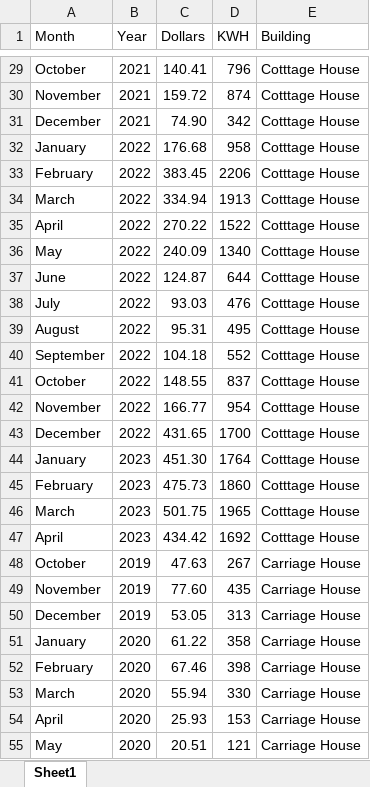
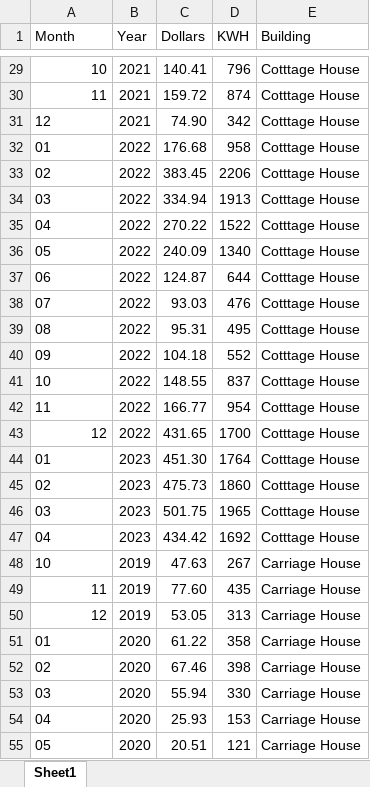
Before and after one commit to Maine-Energy-Transition-Initiative/CEDS-Energy, an Excel workbook: data/table_electricity_case_study.xlsx, sheet Sheet1, drawn as a sheet; only a part is shown, gaps mark what is left out; values as stored, in another font and other column widths than the file's, no borders; the diff covers the shown part only; the diff names each change by its address in the sheet, - before the commit and + after, or states it on an @@ line.

```diff
--- a/data/table_electricity_case_study.xlsx (sheet Sheet1)
+++ b/data/table_electricity_case_study.xlsx (sheet Sheet1)
-A29 (Month): October
+A29 (Month): 10
-A30 (Month): November
+A30 (Month): 11
-A31 (Month): December
+A31 (Month): 12
-A32 (Month): January
+A32 (Month): 01
-A33 (Month): February
+A33 (Month): 02
-A34 (Month): March
+A34 (Month): 03
-A35 (Month): April
+A35 (Month): 04
-A36 (Month): May
+A36 (Month): 05
-A37 (Month): June
+A37 (Month): 06
-A38 (Month): July
+A38 (Month): 07
-A39 (Month): August
+A39 (Month): 08
-A40 (Month): September
+A40 (Month): 09
-A41 (Month): October
+A41 (Month): 10
-A42 (Month): November
+A42 (Month): 11
-A43 (Month): December
+A43 (Month): 12
-A44 (Month): January
+A44 (Month): 01
-A45 (Month): February
+A45 (Month): 02
-A46 (Month): March
+A46 (Month): 03
-A47 (Month): April
+A47 (Month): 04
-A48 (Month): October
+A48 (Month): 10
-A49 (Month): November
+A49 (Month): 11
-A50 (Month): December
+A50 (Month): 12
-A51 (Month): January
+A51 (Month): 01
-A52 (Month): February
+A52 (Month): 02
-A53 (Month): March
+A53 (Month): 03
-A54 (Month): April
+A54 (Month): 04
-A55 (Month): May
+A55 (Month): 05
```
Also changed, not shown: 125 edited cells elsewhere in this sheet, 1 other file.
